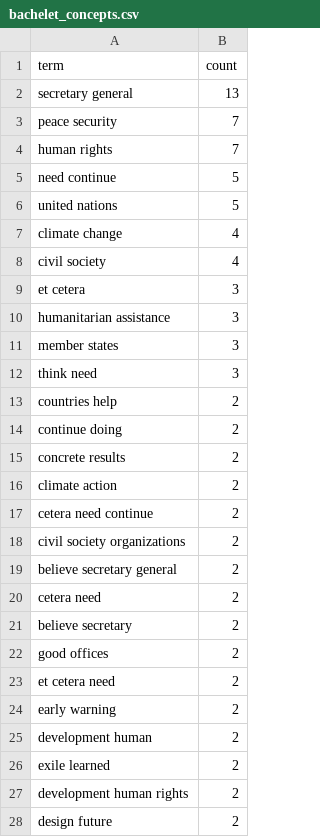
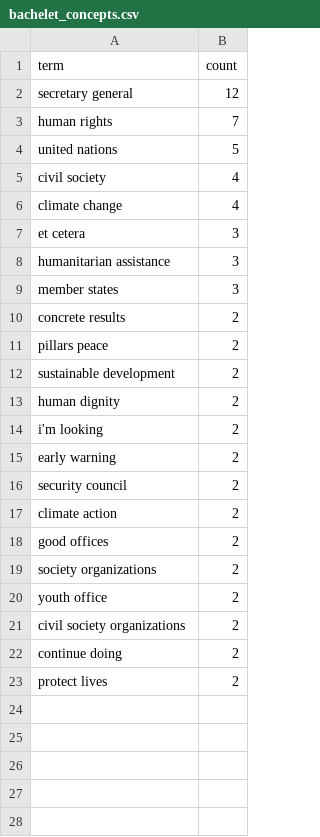
Before and after one commit to sociopublico/gwl-debate, a CSV file: unauk/bachelet_concepts.csv, drawn as a sheet; only a part is shown; the shorter side is filled out with more unchanged rows; the diff covers the shown part only.

```diff
--- a/unauk/bachelet_concepts.csv
+++ b/unauk/bachelet_concepts.csv
@@ -1,9 +1,7 @@
 term,count
-secretary general,13
-peace security,7
+secretary general,12
 human rights,7
-need continue,5
 united nations,5
+civil society,4
 climate change,4
-civil society,4
 et cetera,3
@@ -11,18 +9,14 @@ humanitarian assistance,3
 member states,3
-think need,3
-countries help,2
+concrete results,2
+pillars peace,2
+sustainable development,2
+human dignity,2
+i'm looking,2
+early warning,2
+security council,2
+climate action,2
+good offices,2
+society organizations,2
+youth office,2
+civil society organizations,2
 continue doing,2
-concrete results,2
-climate action,2
-cetera need continue,2
-civil society organizations,2
-believe secretary general,2
-cetera need,2
-believe secretary,2
-good offices,2
-et cetera need,2
-early warning,2
-development human,2
-exile learned,2
-development human rights,2
-design future,2
```
Also changed, not shown: 9 removed rows elsewhere in this file, unauk/bachelet_words.csv, unauk/espinosa_concepts.csv, 43 other files.
